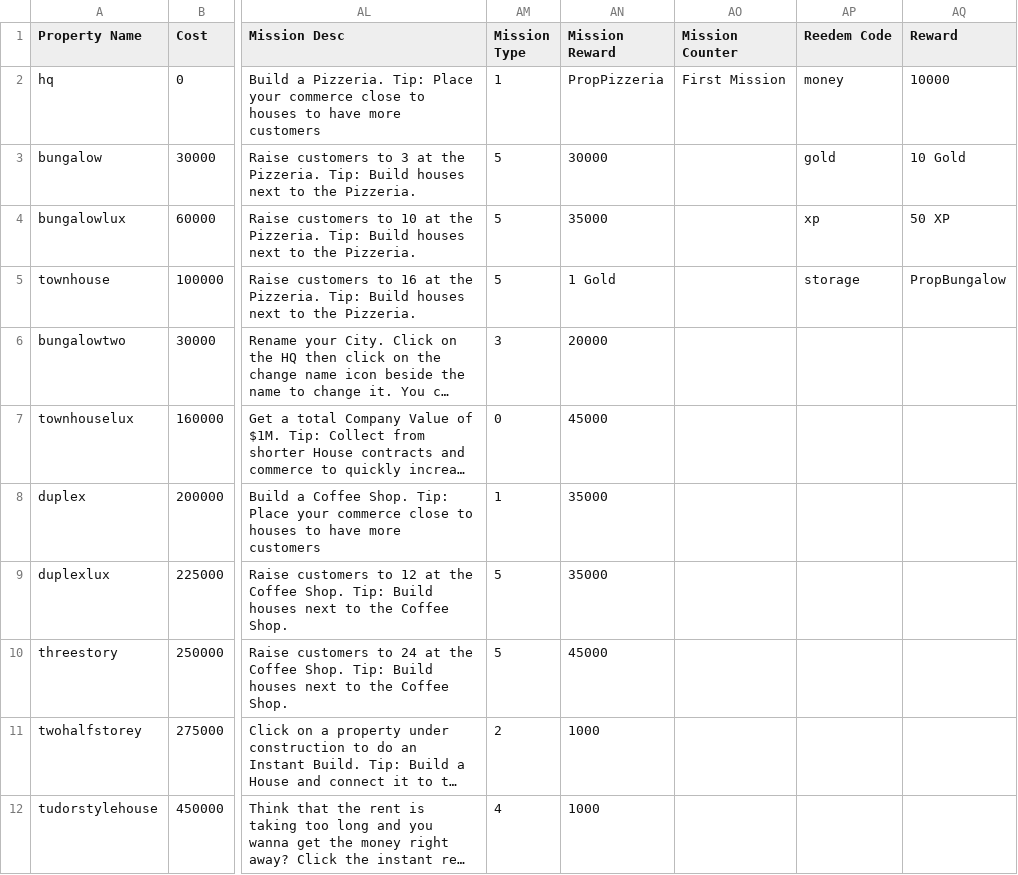
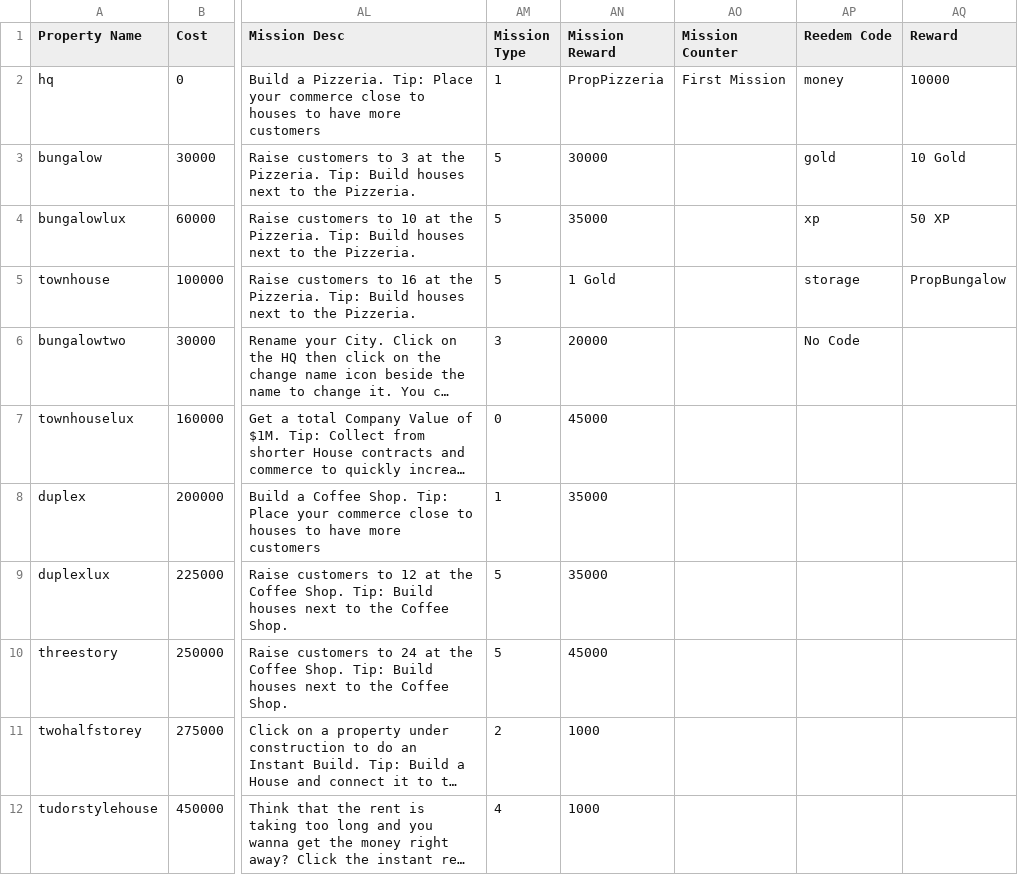
Before and after one commit to Zaiqin/ZQStudios, a CSV file: BCstats.csv, drawn as a sheet; only a part is shown, gaps mark what is left out; long unchanged cells end in …; the diff names each change by its address in the sheet, - before the commit and + after, or states it on an @@ line.

Commit message:
Update BCstats.csv

```diff
--- a/BCstats.csv
+++ b/BCstats.csv
-AP6 (Reedem Code): (empty)
+AP6 (Reedem Code): No Code
```
